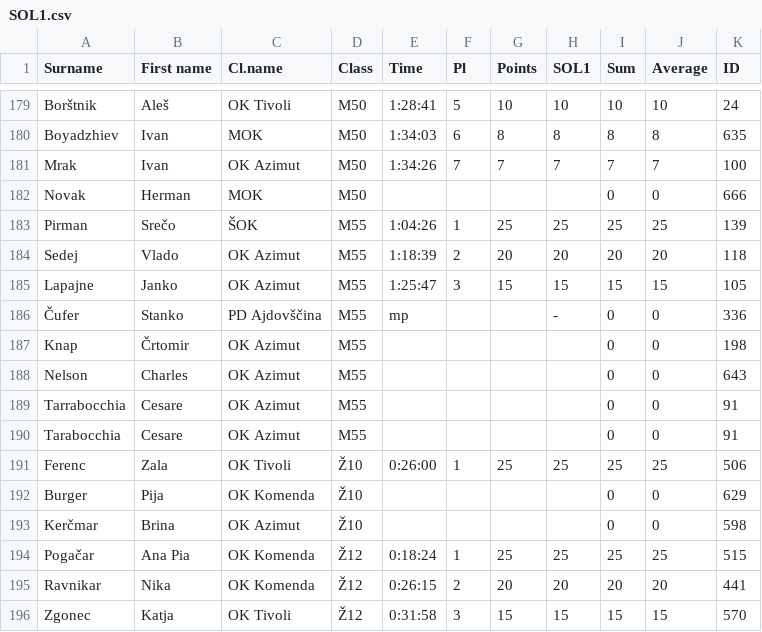
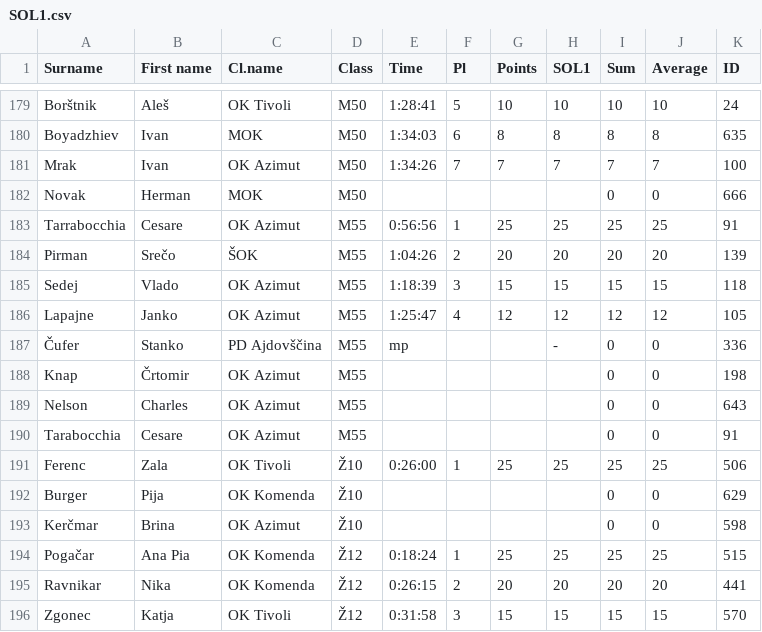
Before and after one commit to OZS-IT/SOL, a CSV file: Resna stanja/SOL1.csv, drawn as a sheet; only a part is shown, gaps mark what is left out.

```diff
--- a/Resna stanja/SOL1.csv
+++ b/Resna stanja/SOL1.csv
@@ -182,5 +182,6 @@ Mrak;Ivan;OK Azimut;M50;1:34:26;7;7;7;7;7;100
 Novak;Herman;MOK;M50;;;;;0;0;666
-Pirman;Srečo;ŠOK;M55;1:04:26;1;25;25;25;25;139
-Sedej;Vlado;OK Azimut;M55;1:18:39;2;20;20;20;20;118
-Lapajne;Janko;OK Azimut;M55;1:25:47;3;15;15;15;15;105
+Tarrabocchia;Cesare;OK Azimut;M55;0:56:56;1;25;25;25;25;91
+Pirman;Srečo;ŠOK;M55;1:04:26;2;20;20;20;20;139
+Sedej;Vlado;OK Azimut;M55;1:18:39;3;15;15;15;15;118
+Lapajne;Janko;OK Azimut;M55;1:25:47;4;12;12;12;12;105
 Čufer;Stanko;PD Ajdovščina;M55;mp;;;-;0;0;336
@@ -188,3 +189,2 @@ Knap;Črtomir;OK Azimut;M55;;;;;0;0;198
 Nelson;Charles;OK Azimut;M55;;;;;0;0;643
-Tarrabocchia;Cesare;OK Azimut;M55;;;;;0;0;91
 Tarabocchia;Cesare;OK Azimut;M55;;;;;0;0;91
```
Also changed, not shown: Rezultati/SOL2.csv, 1 other file.
